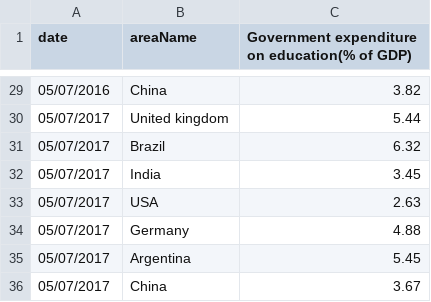
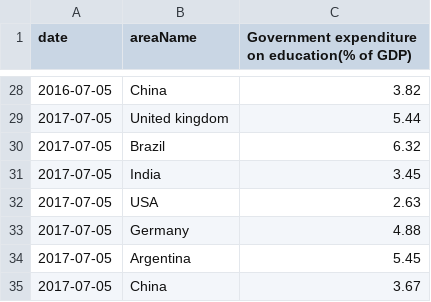
Before and after one commit to andreavasiliou/AndreaVasiliou.github.io, a CSV file: Data on government expenditure on education in 7 countries.csv, drawn as a sheet; only a part is shown, gaps mark what is left out; the diff covers the shown part only.

```diff
--- a/Data on government expenditure on education in 7 countries.csv
+++ b/Data on government expenditure on education in 7 countries.csv
@@ -29,8 +28,8 @@
-05/07/2016,China,3.82
-05/07/2017,United kingdom,5.44
-05/07/2017,Brazil,6.32
-05/07/2017,India,3.45
-05/07/2017,USA,2.63
-05/07/2017,Germany,4.88
-05/07/2017,Argentina,5.45
-05/07/2017,China,3.67
+2016-07-05,China,3.82
+2017-07-05,United kingdom,5.44
+2017-07-05,Brazil,6.32
+2017-07-05,India,3.45
+2017-07-05,USA,2.63
+2017-07-05,Germany,4.88
+2017-07-05,Argentina,5.45
+2017-07-05,China,3.67
```
Also changed, not shown: 1 removed row and 26 edited cells elsewhere in this file.
